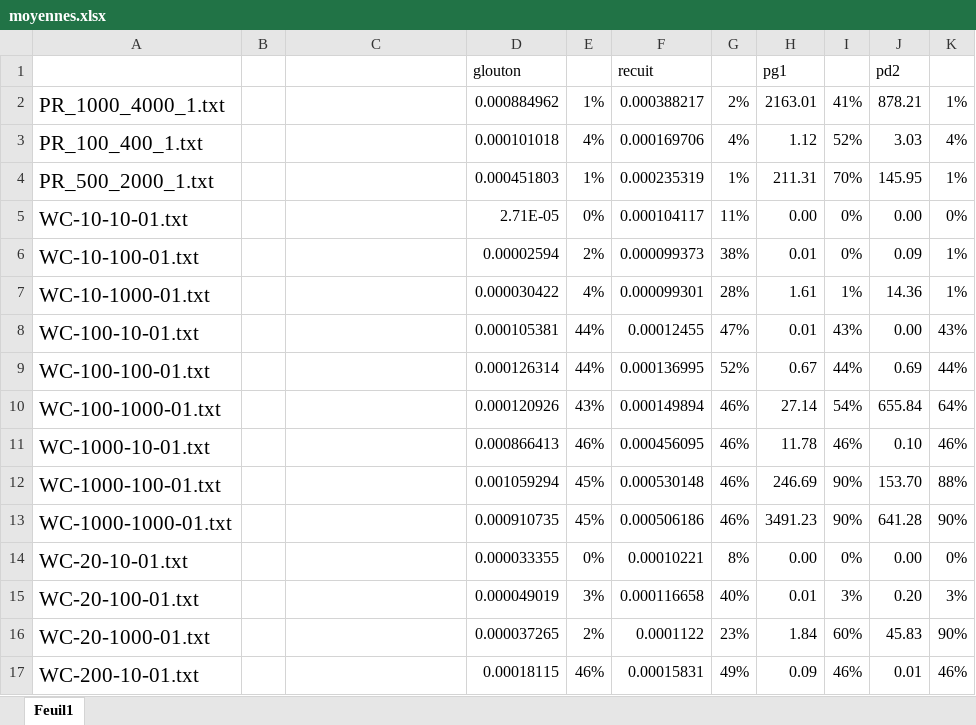
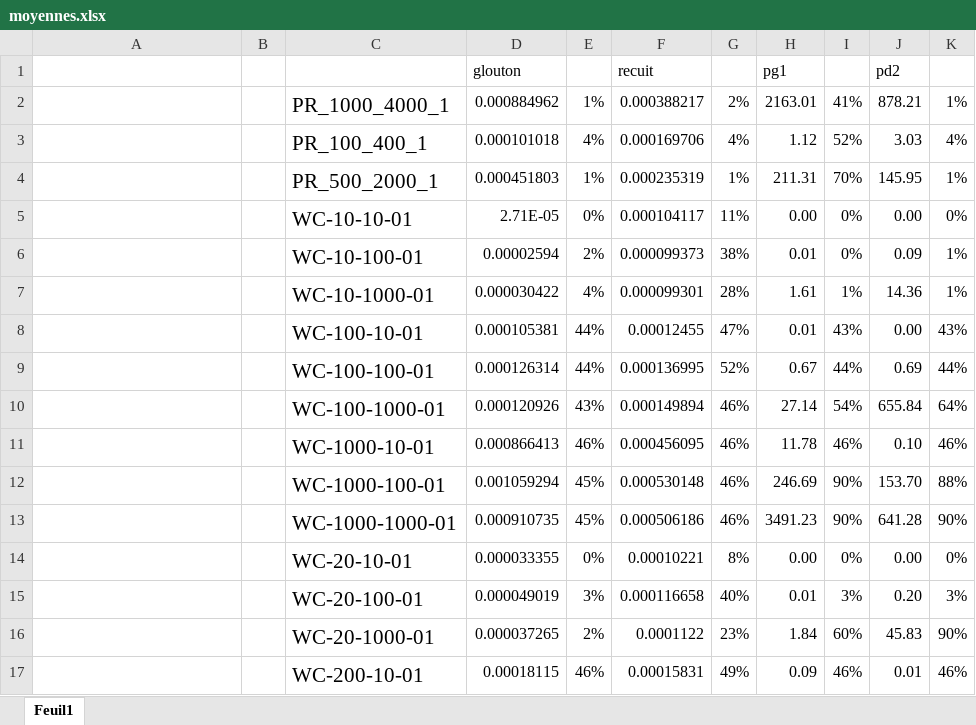
Before and after one commit to yudina/INF8775-TP3, an Excel workbook: tp2/exemple/src/moyennes.xlsx, sheet Feuil1, drawn as a sheet; only a part is shown; values as stored, in another font and other column widths than the file's, no borders; the diff covers the shown part only; the diff names each change by its address in the sheet, - before the commit and + after, or states it on an @@ line.

```diff
--- a/tp2/exemple/src/moyennes.xlsx (sheet Feuil1)
+++ b/tp2/exemple/src/moyennes.xlsx (sheet Feuil1)
-A2: PR_1000_4000_1.txt
+A2: (empty)
-C2: (empty)
+C2: PR_1000_4000_1
-A3: PR_100_400_1.txt
+A3: (empty)
-C3: (empty)
+C3: PR_100_400_1
-A4: PR_500_2000_1.txt
+A4: (empty)
-C4: (empty)
+C4: PR_500_2000_1
-A5: WC-10-10-01.txt
+A5: (empty)
-C5: (empty)
+C5: WC-10-10-01
-A6: WC-10-100-01.txt
+A6: (empty)
-C6: (empty)
+C6: WC-10-100-01
-A7: WC-10-1000-01.txt
+A7: (empty)
-C7: (empty)
+C7: WC-10-1000-01
-A8: WC-100-10-01.txt
+A8: (empty)
-C8: (empty)
+C8: WC-100-10-01
-A9: WC-100-100-01.txt
+A9: (empty)
-C9: (empty)
+C9: WC-100-100-01
-A10: WC-100-1000-01.txt
+A10: (empty)
-C10: (empty)
+C10: WC-100-1000-01
-A11: WC-1000-10-01.txt
+A11: (empty)
-C11: (empty)
+C11: WC-1000-10-01
-A12: WC-1000-100-01.txt
+A12: (empty)
-C12: (empty)
+C12: WC-1000-100-01
-A13: WC-1000-1000-01.txt
+A13: (empty)
-C13: (empty)
+C13: WC-1000-1000-01
-A14: WC-20-10-01.txt
+A14: (empty)
-C14: (empty)
+C14: WC-20-10-01
-A15: WC-20-100-01.txt
+A15: (empty)
-C15: (empty)
+C15: WC-20-100-01
-A16: WC-20-1000-01.txt
+A16: (empty)
-C16: (empty)
+C16: WC-20-1000-01
-A17: WC-200-10-01.txt
+A17: (empty)
-C17: (empty)
+C17: WC-200-10-01
```
Also changed, not shown: 22 edited cells elsewhere in this sheet, 4 other files.
